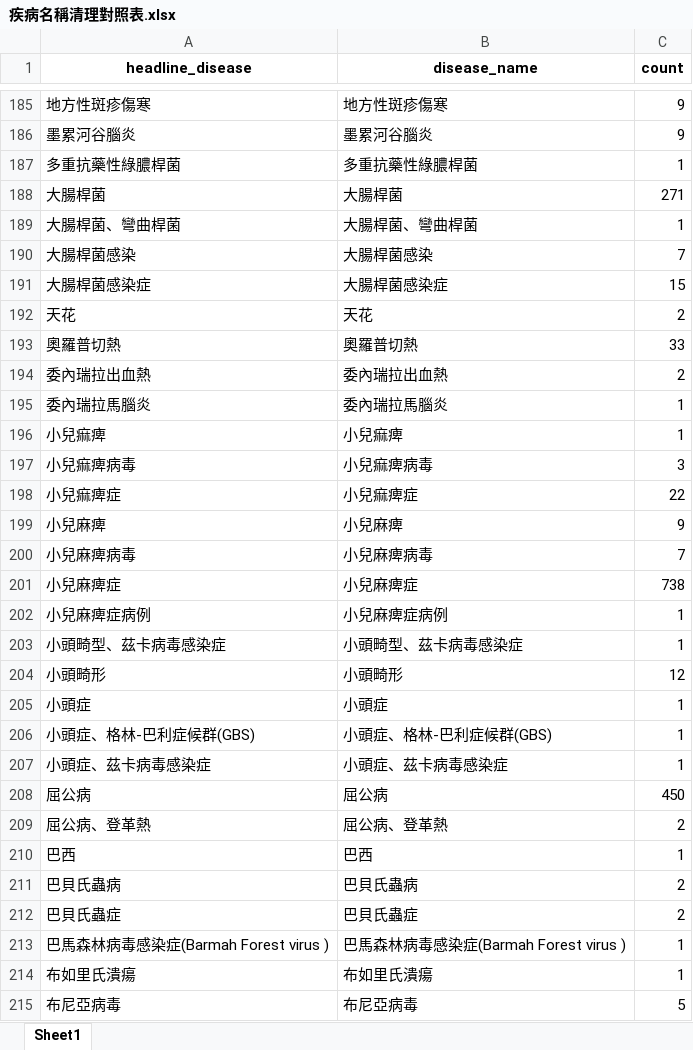
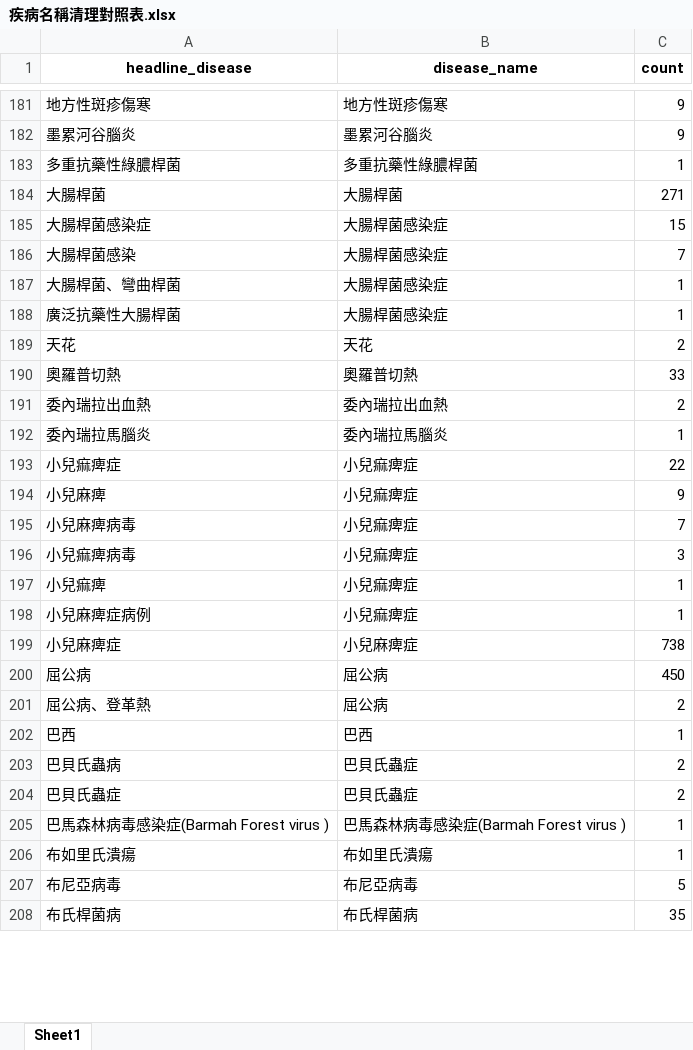
Before and after one commit to haokaitseng/cdc_eic_daily_news, an Excel workbook: data/疾病名稱清理對照表.xlsx, sheet Sheet1, drawn as a sheet; only a part is shown, gaps mark what is left out; the shorter side is filled out with more unchanged rows; values as stored, in another font and other column widths than the file's, no borders; removed rows and columns are numbered as before the commit, all else as after; the diff covers the shown part only; the diff names each change by its address in the sheet, - before the commit and + after, or states it on an @@ line.

```diff
--- a/data/疾病名稱清理對照表.xlsx (sheet Sheet1)
+++ b/data/疾病名稱清理對照表.xlsx (sheet Sheet1)
-row 189: 大腸桿菌、彎曲桿菌 | 大腸桿菌、彎曲桿菌 | 1
-row 190: 大腸桿菌感染 | 大腸桿菌感染 | 7
+row 186: 大腸桿菌感染 | 大腸桿菌感染症 | 7
+row 187: 大腸桿菌、彎曲桿菌 | 大腸桿菌感染症 | 1
+row 188: 廣泛抗藥性大腸桿菌 | 大腸桿菌感染症 | 1
-row 196: 小兒痲痺 | 小兒痲痺 | 1
-row 197: 小兒痲痺病毒 | 小兒痲痺病毒 | 3
-B194 (disease_name): 小兒麻痺
+B194 (disease_name): 小兒痲痺症
-B195 (disease_name): 小兒麻痺病毒
+B195 (disease_name): 小兒痲痺症
+row 196: 小兒痲痺病毒 | 小兒痲痺症 | 3
+row 197: 小兒痲痺 | 小兒痲痺症 | 1
+row 198: 小兒麻痺症病例 | 小兒痲痺症 | 1
-row 202: 小兒麻痺症病例 | 小兒麻痺症病例 | 1
-row 203: 小頭畸型、茲卡病毒感染症 | 小頭畸型、茲卡病毒感染症 | 1
-row 204: 小頭畸形 | 小頭畸形 | 12
-row 205: 小頭症 | 小頭症 | 1
-row 206: 小頭症、格林-巴利症候群(GBS) | 小頭症、格林-巴利症候群(GBS) | 1
-row 207: 小頭症、茲卡病毒感染症 | 小頭症、茲卡病毒感染症 | 1
-B201 (disease_name): 屈公病、登革熱
+B201 (disease_name): 屈公病
-B203 (disease_name): 巴貝氏蟲病
+B203 (disease_name): 巴貝氏蟲症
```
Also changed, not shown: 121 added rows, 94 removed rows, 48 edited cells and cell formats elsewhere in this sheet, 9 other files.
